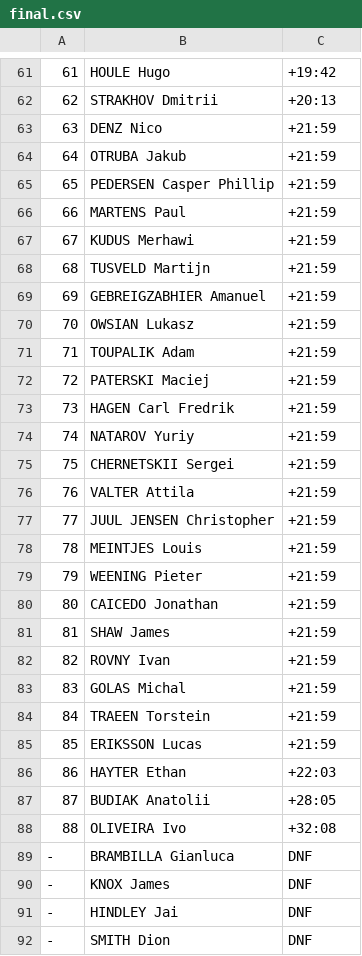
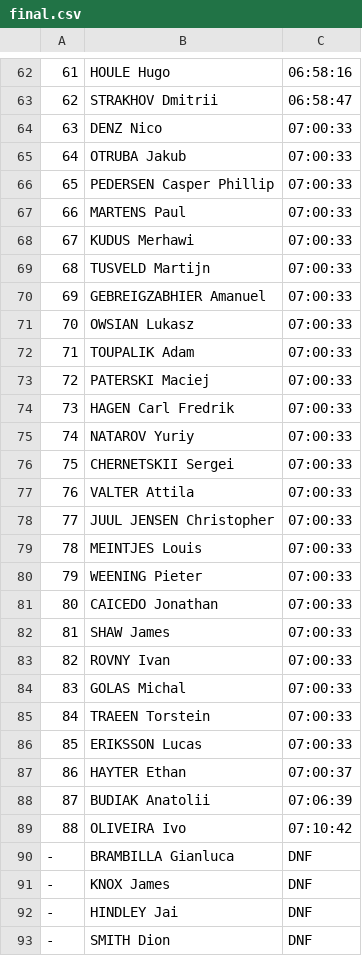
Before and after one commit to fsadannn/olimpics, a CSV file: Track Cicling/data_from_tissot/formated_data/2019/Men Road-/2020/final.csv, drawn as a sheet; only a part is shown, gaps mark what is left out; the diff covers the shown part only.

```diff
--- a/Track Cicling/data_from_tissot/formated_data/2019/Men Road-/2020/final.csv
+++ b/Track Cicling/data_from_tissot/formated_data/2019/Men Road-/2020/final.csv
@@ -61,29 +62,29 @@
-61,HOULE Hugo,+19:42
-62,STRAKHOV Dmitrii,+20:13
-63,DENZ Nico,+21:59
-64,OTRUBA Jakub,+21:59
-65,PEDERSEN Casper Phillip,+21:59
-66,MARTENS Paul,+21:59
-67,KUDUS Merhawi,+21:59
-68,TUSVELD Martijn,+21:59
-69,GEBREIGZABHIER Amanuel,+21:59
-70,OWSIAN Lukasz,+21:59
-71,TOUPALIK Adam,+21:59
-72,PATERSKI Maciej,+21:59
-73,HAGEN Carl Fredrik,+21:59
-74,NATAROV Yuriy,+21:59
-75,CHERNETSKII Sergei,+21:59
-76,VALTER Attila,+21:59
-77,JUUL JENSEN Christopher,+21:59
-78,MEINTJES Louis,+21:59
-79,WEENING Pieter,+21:59
-80,CAICEDO Jonathan,+21:59
-81,SHAW James,+21:59
-82,ROVNY Ivan,+21:59
-83,GOLAS Michal,+21:59
-84,TRAEEN Torstein,+21:59
-85,ERIKSSON Lucas,+21:59
-86,HAYTER Ethan,+22:03
-87,BUDIAK Anatolii,+28:05
-88,OLIVEIRA Ivo,+32:08
+61,HOULE Hugo,06:58:16
+62,STRAKHOV Dmitrii,06:58:47
+63,DENZ Nico,07:00:33
+64,OTRUBA Jakub,07:00:33
+65,PEDERSEN Casper Phillip,07:00:33
+66,MARTENS Paul,07:00:33
+67,KUDUS Merhawi,07:00:33
+68,TUSVELD Martijn,07:00:33
+69,GEBREIGZABHIER Amanuel,07:00:33
+70,OWSIAN Lukasz,07:00:33
+71,TOUPALIK Adam,07:00:33
+72,PATERSKI Maciej,07:00:33
+73,HAGEN Carl Fredrik,07:00:33
+74,NATAROV Yuriy,07:00:33
+75,CHERNETSKII Sergei,07:00:33
+76,VALTER Attila,07:00:33
+77,JUUL JENSEN Christopher,07:00:33
+78,MEINTJES Louis,07:00:33
+79,WEENING Pieter,07:00:33
+80,CAICEDO Jonathan,07:00:33
+81,SHAW James,07:00:33
+82,ROVNY Ivan,07:00:33
+83,GOLAS Michal,07:00:33
+84,TRAEEN Torstein,07:00:33
+85,ERIKSSON Lucas,07:00:33
+86,HAYTER Ethan,07:00:37
+87,BUDIAK Anatolii,07:06:39
+88,OLIVEIRA Ivo,07:10:42
 -,BRAMBILLA Gianluca,DNF
```
Also changed, not shown: 1 added row and 59 edited cells elsewhere in this file, Track Cicling/data_from_tissot/formated_data/2019/Men Road-/2019/final.csv, Track Cicling/data_from_tissot/formated_data/2019/men mountain bike-/2019/final.csv, 21 other files.
